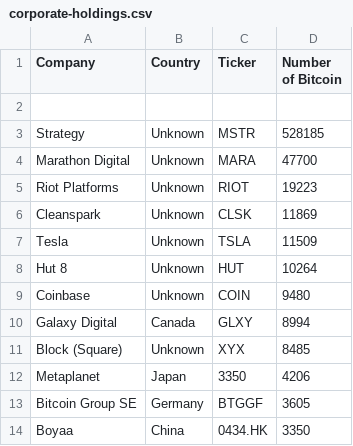
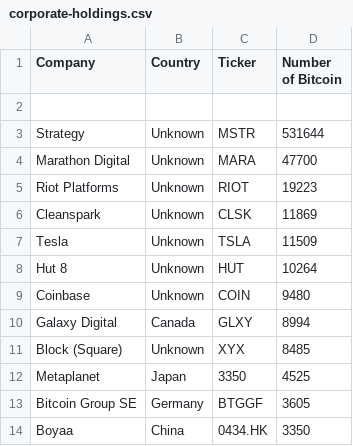
Before and after one commit to radu-chc/btc-holdings-data, a CSV file: corporate-holdings.csv, drawn as a sheet; only a part is shown.

Commit message:
Update corporate-holdings.csv

```diff
--- a/corporate-holdings.csv
+++ b/corporate-holdings.csv
@@ -2,3 +2,3 @@ Company,Country,Ticker,Number of Bitcoin
 
-Strategy,Unknown,MSTR,528185
+Strategy,Unknown,MSTR,531644
 Marathon Digital,Unknown,MARA,47700
@@ -11,3 +11,3 @@ Galaxy Digital,Canada,GLXY,8994
 Block (Square),Unknown,XYX,8485
-Metaplanet,Japan,3350,4206
+Metaplanet,Japan,3350,4525
 Bitcoin Group SE,Germany,BTGGF,3605
```
